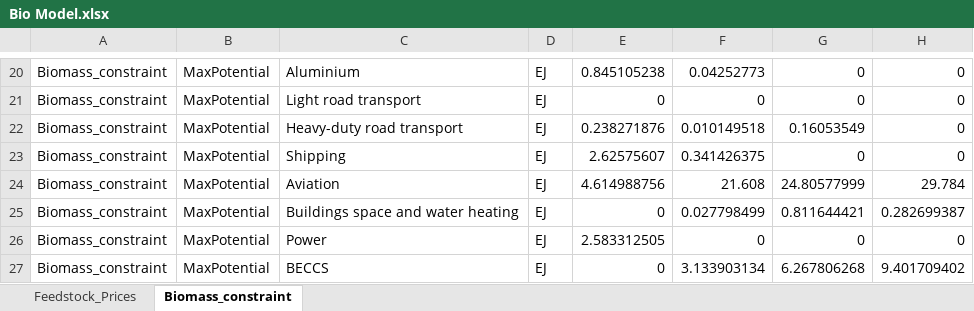
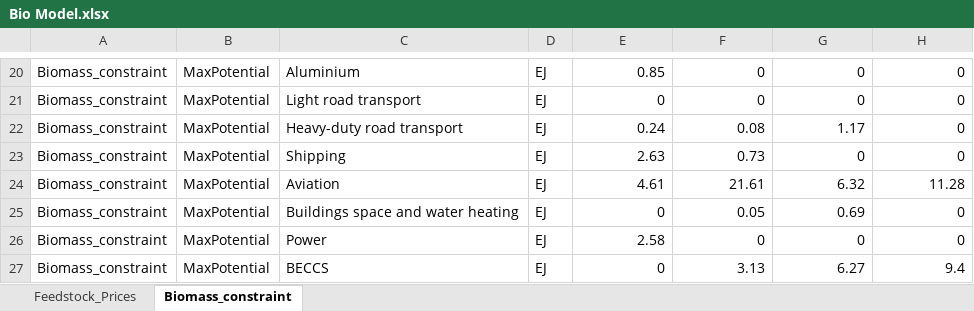
Before and after one commit to missionpossiblepartnership/mpp-steel-model, an Excel workbook: mppsteel/data/import_data/Bio Model.xlsx, sheet Biomass_constraint, drawn as a sheet; only a part is shown, gaps mark what is left out; values as stored, in another font and other column widths than the file's, no borders; the diff covers the shown part only; the diff names each change by its address in the sheet, - before the commit and + after, or states it on an @@ line.

```diff
--- a/mppsteel/data/import_data/Bio Model.xlsx (sheet Biomass_constraint)
+++ b/mppsteel/data/import_data/Bio Model.xlsx (sheet Biomass_constraint)
-E20: 0.845105238
+E20: 0.85
-F20: 0.04252773
+F20: 0
-E22: 0.238271876
+E22: 0.24
-F22: 0.010149518
+F22: 0.08
-G22: 0.16053549
+G22: 1.17
-E23: 2.62575607
+E23: 2.63
-F23: 0.341426375
+F23: 0.73
-E24: 4.614988756
+E24: 4.61
-F24: 21.608
+F24: 21.61
-G24: 24.80577999
+G24: 6.32
-H24: 29.784
+H24: 11.28
-F25: 0.027798499
+F25: 0.05
-G25: 0.811644421
+G25: 0.69
-H25: 0.282699387
+H25: 0
-E26: 2.583312505
+E26: 2.58
-F27: 3.133903134
+F27: 3.13
-G27: 6.267806268
+G27: 6.27
-H27: 9.401709402
+H27: 9.4
```
Also changed, not shown: 32 edited cells elsewhere in this sheet, sheet Feedstock_Prices, mppsteel/data/import_data/CCUS Model.xlsx.
